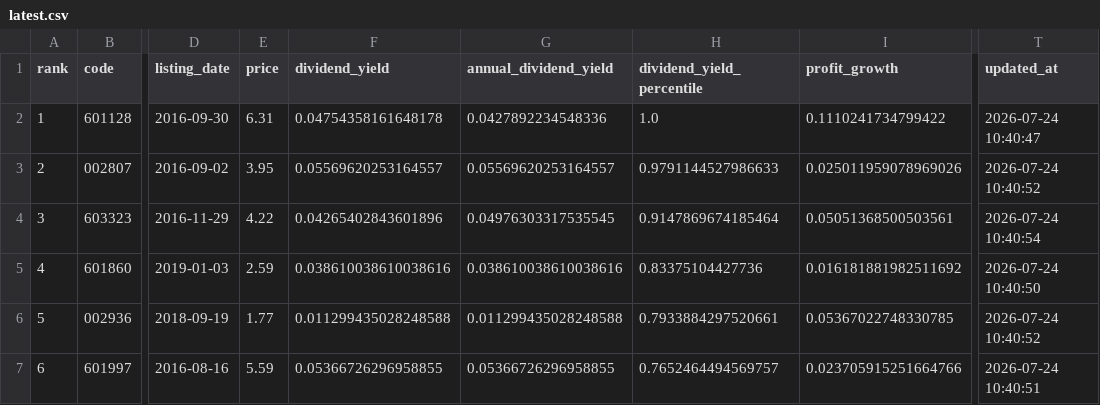
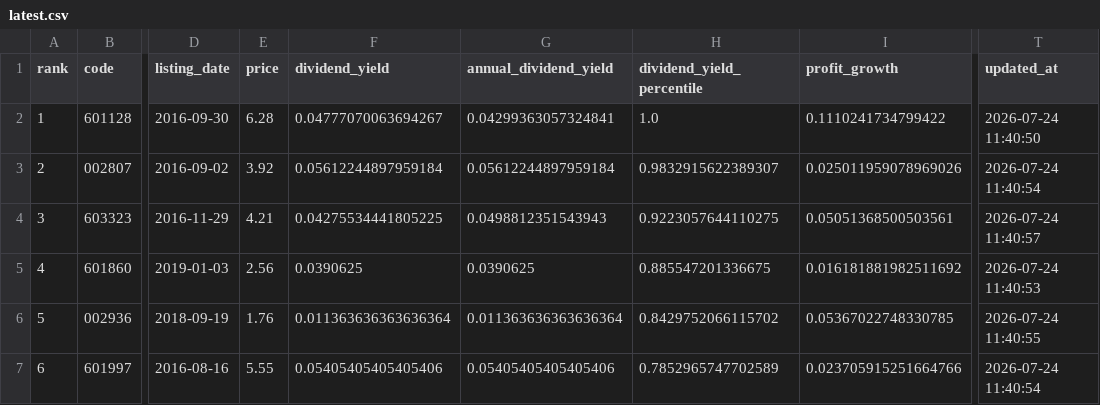
Before and after one commit to wdr0214/a-bank-monitor, a CSV file: data/latest.csv, drawn as a sheet; only a part is shown, gaps mark what is left out; the diff covers the shown part only; the diff names each change by its address in the sheet, - before the commit and + after, or states it on an @@ line.

```diff
--- a/data/latest.csv
+++ b/data/latest.csv
-E2 (price): 6.31
+E2 (price): 6.28
-F2 (dividend_yield): 0.04754358161648178
+F2 (dividend_yield): 0.04777070063694267
-G2 (annual_dividend_yield): 0.0427892234548336
+G2 (annual_dividend_yield): 0.04299363057324841
-T2 (updated_at): 2026-07-24 10:40:47
+T2 (updated_at): 2026-07-24 11:40:50
-E3 (price): 3.95
+E3 (price): 3.92
-F3 (dividend_yield): 0.05569620253164557
+F3 (dividend_yield): 0.05612244897959184
-G3 (annual_dividend_yield): 0.05569620253164557
+G3 (annual_dividend_yield): 0.05612244897959184
-H3 (dividend_yield_percentile): 0.9791144527986633
+H3 (dividend_yield_percentile): 0.9832915622389307
-T3 (updated_at): 2026-07-24 10:40:52
+T3 (updated_at): 2026-07-24 11:40:54
-E4 (price): 4.22
+E4 (price): 4.21
-F4 (dividend_yield): 0.04265402843601896
+F4 (dividend_yield): 0.04275534441805225
-G4 (annual_dividend_yield): 0.04976303317535545
+G4 (annual_dividend_yield): 0.0498812351543943
-H4 (dividend_yield_percentile): 0.9147869674185464
+H4 (dividend_yield_percentile): 0.9223057644110275
-T4 (updated_at): 2026-07-24 10:40:54
+T4 (updated_at): 2026-07-24 11:40:57
-E5 (price): 2.59
+E5 (price): 2.56
-F5 (dividend_yield): 0.038610038610038616
+F5 (dividend_yield): 0.0390625
-G5 (annual_dividend_yield): 0.038610038610038616
+G5 (annual_dividend_yield): 0.0390625
-H5 (dividend_yield_percentile): 0.83375104427736
+H5 (dividend_yield_percentile): 0.885547201336675
-T5 (updated_at): 2026-07-24 10:40:50
+T5 (updated_at): 2026-07-24 11:40:53
-E6 (price): 1.77
+E6 (price): 1.76
-F6 (dividend_yield): 0.011299435028248588
+F6 (dividend_yield): 0.011363636363636364
-G6 (annual_dividend_yield): 0.011299435028248588
+G6 (annual_dividend_yield): 0.011363636363636364
-H6 (dividend_yield_percentile): 0.7933884297520661
+H6 (dividend_yield_percentile): 0.8429752066115702
-T6 (updated_at): 2026-07-24 10:40:52
+T6 (updated_at): 2026-07-24 11:40:55
-E7 (price): 5.59
+E7 (price): 5.55
-F7 (dividend_yield): 0.05366726296958855
+F7 (dividend_yield): 0.05405405405405406
-G7 (annual_dividend_yield): 0.05366726296958855
+G7 (annual_dividend_yield): 0.05405405405405406
-H7 (dividend_yield_percentile): 0.7652464494569757
+H7 (dividend_yield_percentile): 0.7852965747702589
-T7 (updated_at): 2026-07-24 10:40:51
+T7 (updated_at): 2026-07-24 11:40:54
```
Also changed, not shown: 168 edited cells elsewhere in this file, 2 other files.
